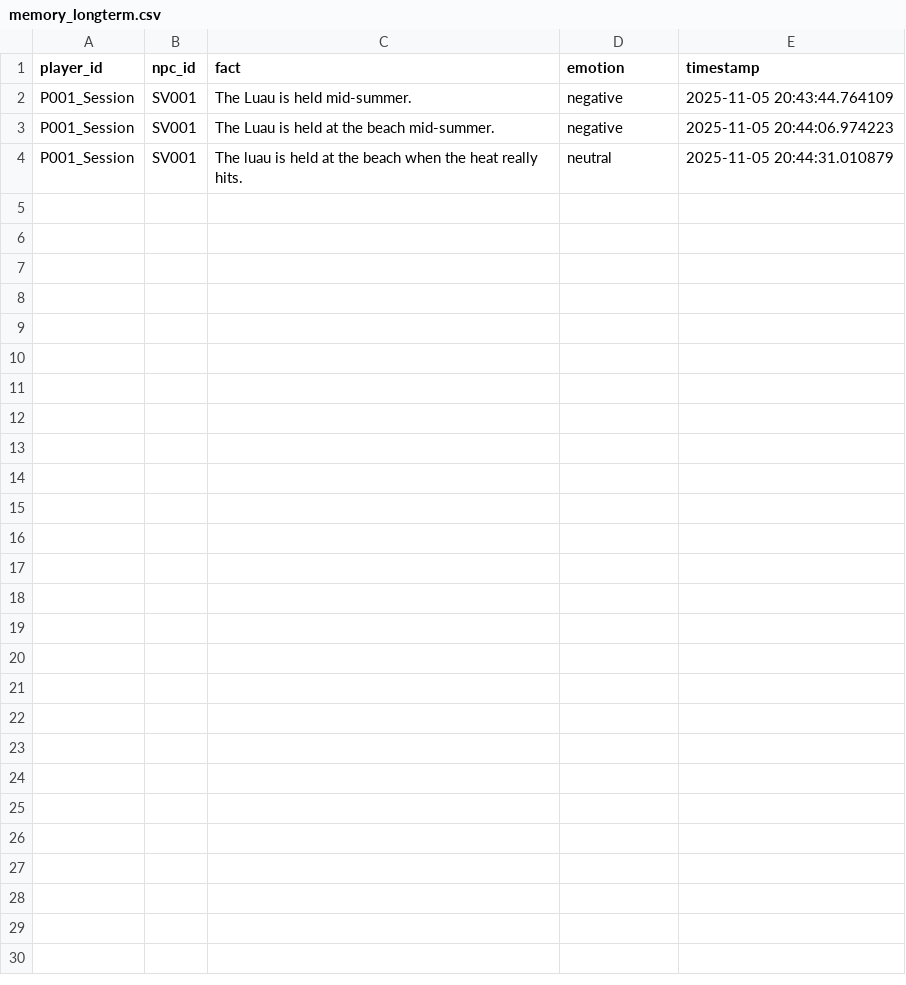
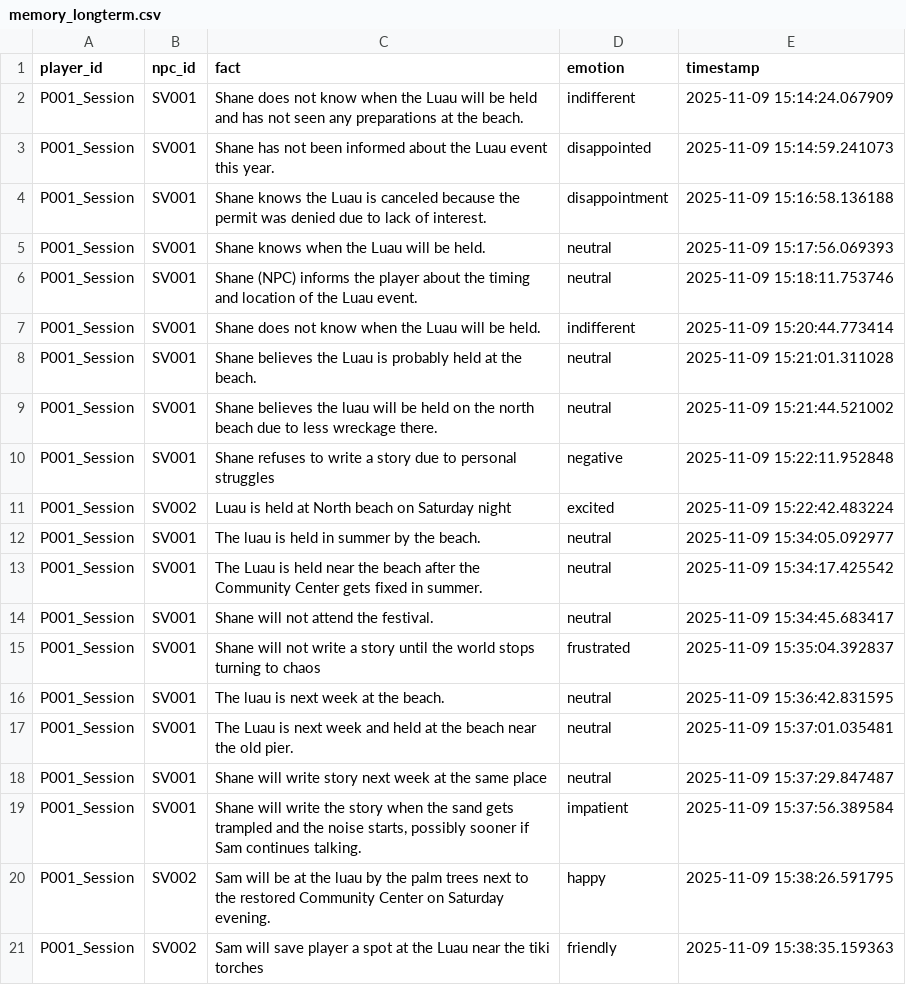
Before and after one commit to Speechless666/Random-Game-NPC-Script-Generator, a CSV file: project/data/memory_longterm.csv, drawn as a sheet.

```diff
--- a/project/data/memory_longterm.csv
+++ b/project/data/memory_longterm.csv
@@ -1,4 +1,21 @@
 player_id,npc_id,fact,emotion,timestamp
-P001_Session,SV001,The Luau is held mid-summer.,negative,2025-11-05 20:43:44.764109
-P001_Session,SV001,The Luau is held at the beach mid-summer.,negative,2025-11-05 20:44:06.974223
-P001_Session,SV001,The luau is held at the beach when the heat really hits.,neutral,2025-11-05 20:44:31.010879
+P001_Session,SV001,Shane does not know when the Luau will be held and has not seen any preparations at the beach.,indifferent,2025-11-09 15:14:24.067909
+P001_Session,SV001,Shane has not been informed about the Luau event this year.,disappointed,2025-11-09 15:14:59.241073
+P001_Session,SV001,Shane knows the Luau is canceled because the permit was denied due to lack of interest.,disappointment,2025-11-09 15:16:58.136188
+P001_Session,SV001,Shane knows when the Luau will be held.,neutral,2025-11-09 15:17:56.069393
+P001_Session,SV001,Shane (NPC) informs the player about the timing and location of the Luau event.,neutral,2025-11-09 15:18:11.753746
+P001_Session,SV001,Shane does not know when the Luau will be held.,indifferent,2025-11-09 15:20:44.773414
+P001_Session,SV001,Shane believes the Luau is probably held at the beach.,neutral,2025-11-09 15:21:01.311028
+P001_Session,SV001,Shane believes the luau will be held on the north beach due to less wreckage there.,neutral,2025-11-09 15:21:44.521002
+P001_Session,SV001,Shane refuses to write a story due to personal struggles,negative,2025-11-09 15:22:11.952848
+P001_Session,SV002,Luau is held at North beach on Saturday night,excited,2025-11-09 15:22:42.483224
+P001_Session,SV001,The luau is held in summer by the beach.,neutral,2025-11-09 15:34:05.092977
+P001_Session,SV001,The Luau is held near the beach after the Community Center gets fixed in summer.,neutral,2025-11-09 15:34:17.425542
+P001_Session,SV001,Shane will not attend the festival.,neutral,2025-11-09 15:34:45.683417
+P001_Session,SV001,Shane will not write a story until the world stops turning to chaos,frustrated,2025-11-09 15:35:04.392837
+P001_Session,SV001,The luau is next week at the beach.,neutral,2025-11-09 15:36:42.831595
+P001_Session,SV001,The Luau is next week and held at the beach near the old pier.,neutral,2025-11-09 15:37:01.035481
+P001_Session,SV001,Shane will write story next week at the same place,neutral,2025-11-09 15:37:29.847487
+P001_Session,SV001,"Shane will write the story when the sand gets trampled and the noise starts, possibly sooner if Sam continues talking.",impatient,2025-11-09 15:37:56.389584
+P001_Session,SV002,Sam will be at the luau by the palm trees next to the restored Community Center on Saturday evening.,happy,2025-11-09 15:38:26.591795
+P001_Session,SV002,Sam will save player a spot at the Luau near the tiki torches,friendly,2025-11-09 15:38:35.159363
```
Also changed, not shown: 5 other files.
